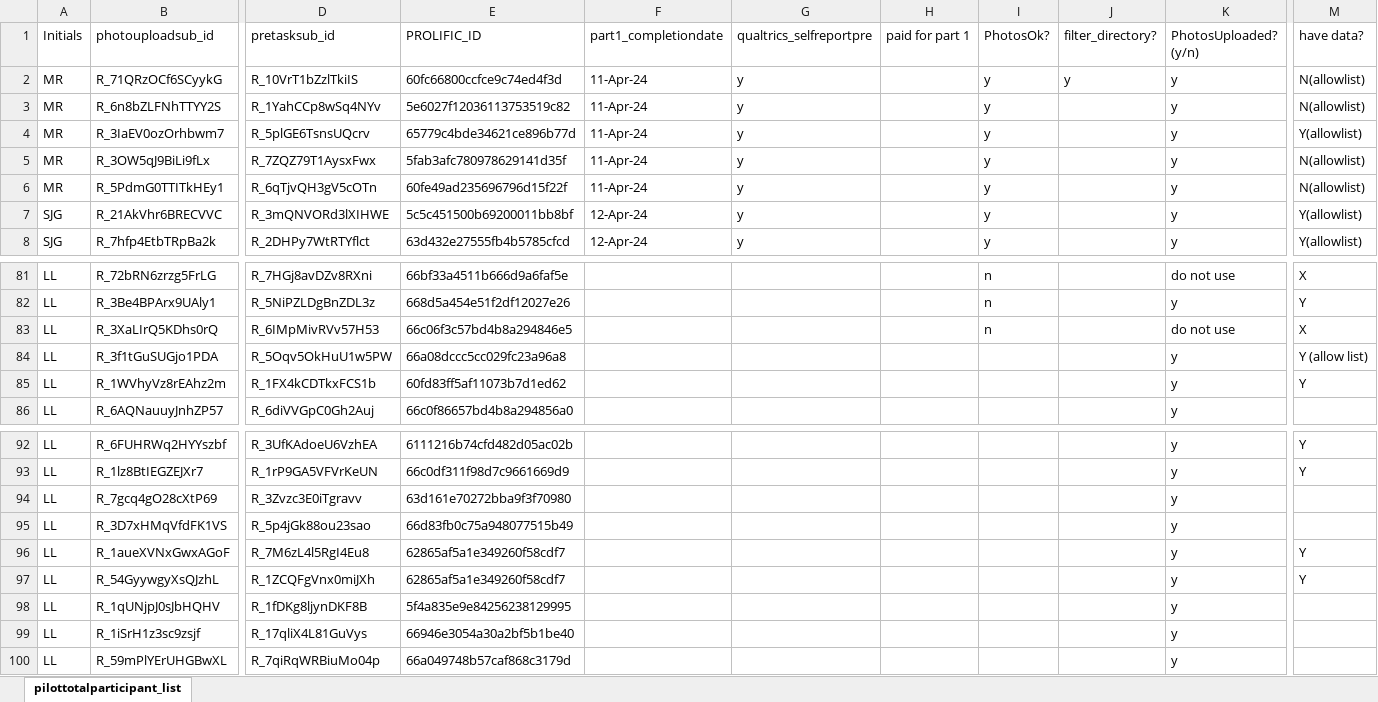
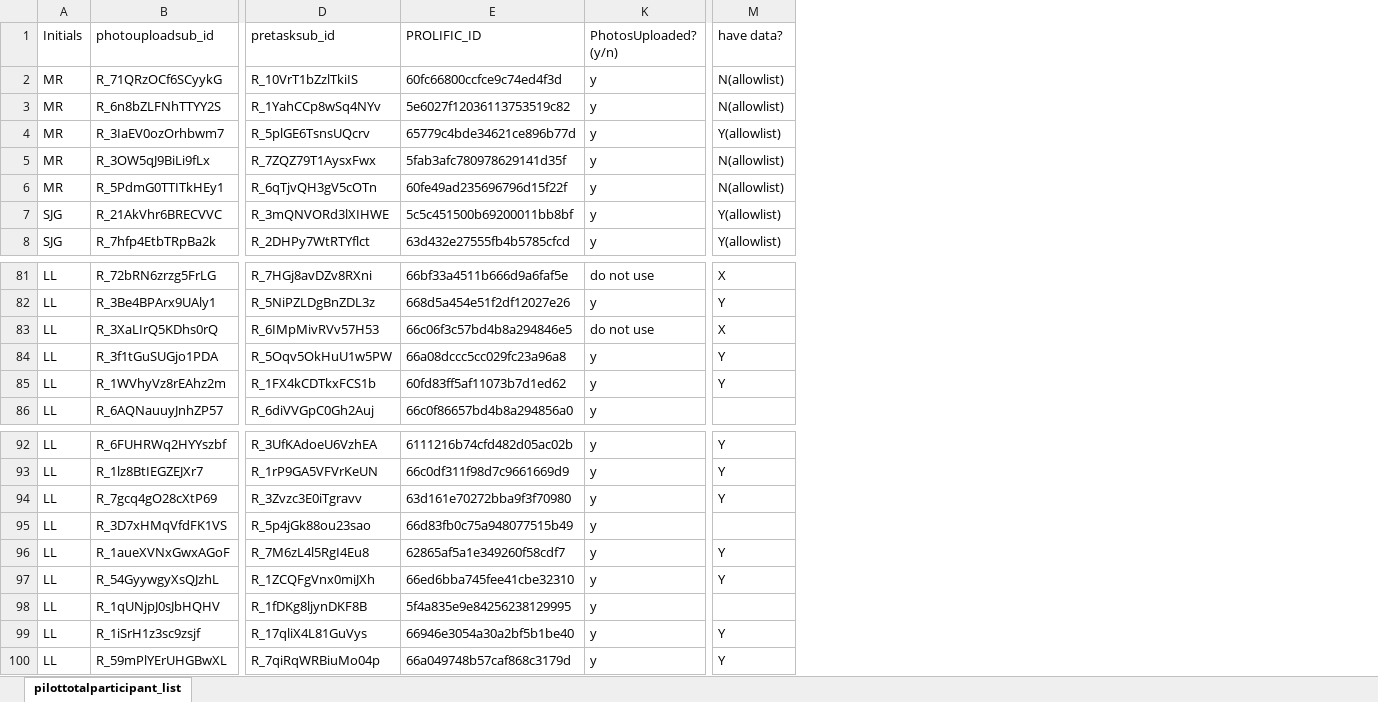
Before and after one commit to fareri-lab/WTP_Rejection_Choice_Pub, an Excel workbook: participantlist.xlsx, sheet pilottotalparticipant_list, drawn as a sheet; only a part is shown, gaps mark what is left out; values as stored, in another font and other column widths than the file's, no cell formats; the diff names each change by its address in the sheet, - before the commit and + after, or states it on an @@ line.

```diff
--- a/participantlist.xlsx (sheet pilottotalparticipant_list)
+++ b/participantlist.xlsx (sheet pilottotalparticipant_list)
@@ column F (part1_completiondate) hidden, rows 2-8: 11-Apr-24 | 11-Apr-24 | 11-Apr-24 | 11-Apr-24 | 11-Apr-24 | 12-Apr-24 | 12-Apr-24 @@
@@ column G (qualtrics_selfreportpre) hidden, rows 2-8: all y @@
@@ column H (paid for part 1) hidden, empty @@
@@ column I (PhotosOk?) hidden, rows 2-8: all y; rows 81-83: all n @@
@@ column J (filter_directory?) hidden, row 2: y @@
-M84 (have data?): Y (allow list)
+M84 (have data?): Y
-M94 (have data?): (empty)
+M94 (have data?): Y
-E97 (PROLIFIC_ID): 62865af5a1e349260f58cdf7
+E97 (PROLIFIC_ID): 66ed6bba745fee41cbe32310
-M99:M100 (have data?): (empty)
+M99:M100 (have data?): Y
```
Also changed, not shown: cell formats, 8 other files.
